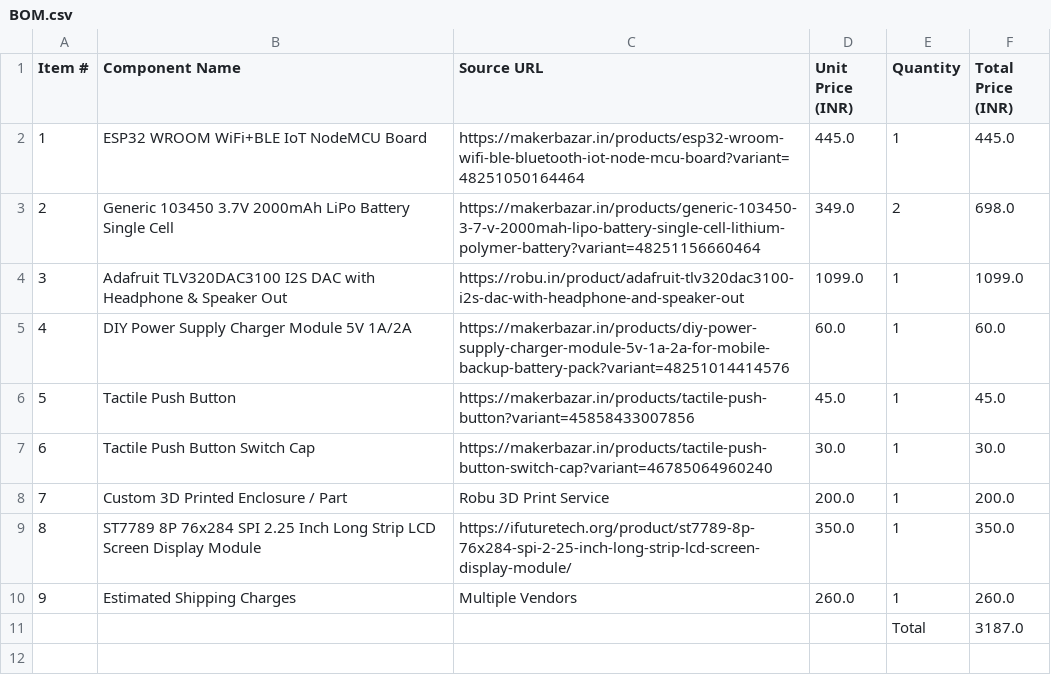
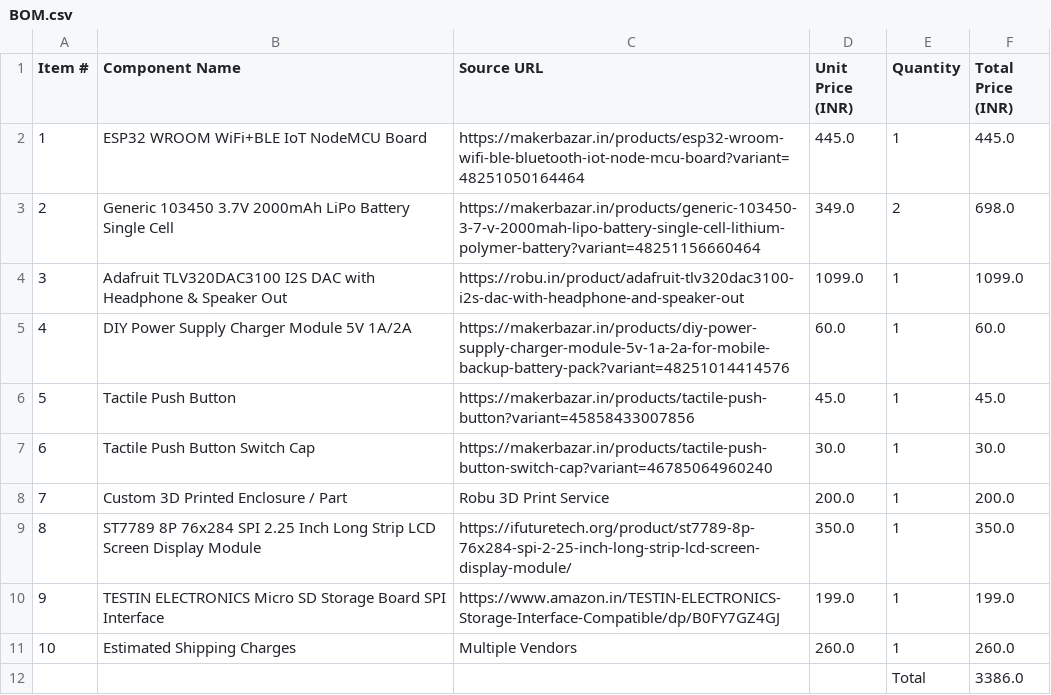
Before and after one commit to Md-Althaf/MYPOD, a CSV file: BOM.csv, drawn as a sheet; addresses are those after the commit; the diff names each change by its address in the sheet, - before the commit and + after, or states it on an @@ line.

Commit message:
updated

```diff
--- a/BOM.csv
+++ b/BOM.csv
+row 10: 9 | TESTIN ELECTRONICS Micro SD Storage Board SPI Interface | https://www.amazon.in/TESTIN-ELECTRONICS-Storage-Interface-Compatible/dp/B0FY7GZ4GJ | 199.0 | 1 | 199.0
@@ column A (Item #) renumbered in row 11 @@
-F12 (Total Price (INR)): 3187.0
+F12 (Total Price (INR)): 3386.0
```
